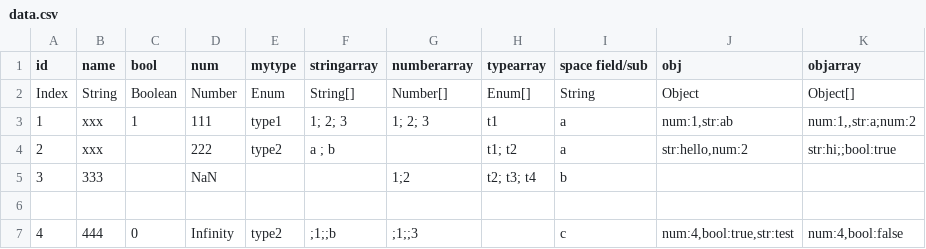
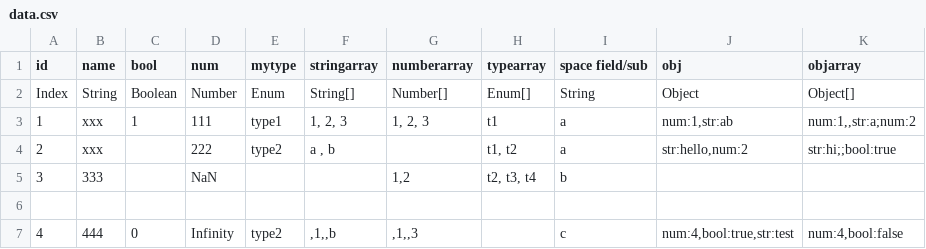
Before and after one commit to livingyang/config2ts, a CSV file: config/data.csv, drawn as a sheet.

```diff
--- a/config/data.csv
+++ b/config/data.csv
@@ -2,6 +2,6 @@ id,name,bool,num,mytype,stringarray,numberarray,typearray,space field/sub,obj,ob
 Index,String,Boolean,Number,Enum,String[],Number[],Enum[],String,Object,Object[]
-1,xxx,1,111,type1,"1; 2; 3","1; 2; 3",t1,a,"num:1,str:ab","num:1,,str:a;num:2"
-2,xxx,,222,type2," a ; b",,"t1;  t2",a,"str:hello,num:2","str:hi;;bool:true"
-3,333,,NaN,,,"1;2","t2; t3; t4",b,,
+1,xxx,1,111,type1,"1, 2, 3","1, 2, 3",t1,a,"num:1,str:ab","num:1,,str:a;num:2"
+2,xxx,,222,type2," a , b",,"t1,  t2",a,"str:hello,num:2","str:hi;;bool:true"
+3,333,,NaN,,,"1,2","t2, t3, t4",b,,
 ,,,,,,,,,,
-4,444,0,Infinity,type2,";1;;b",";1;;3",,c,"num:4,bool:true,str:test","num:4,bool:false"
+4,444,0,Infinity,type2,",1,,b",",1,,3",,c,"num:4,bool:true,str:test","num:4,bool:false"
```
Also changed, not shown: config/no-id.csv, 4 other files.
